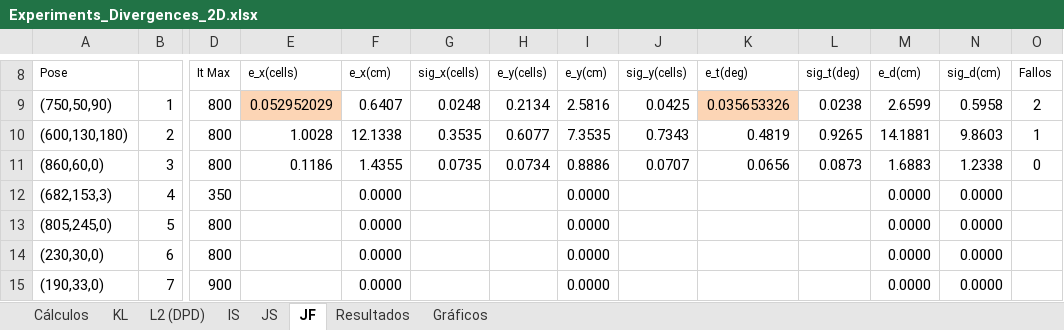
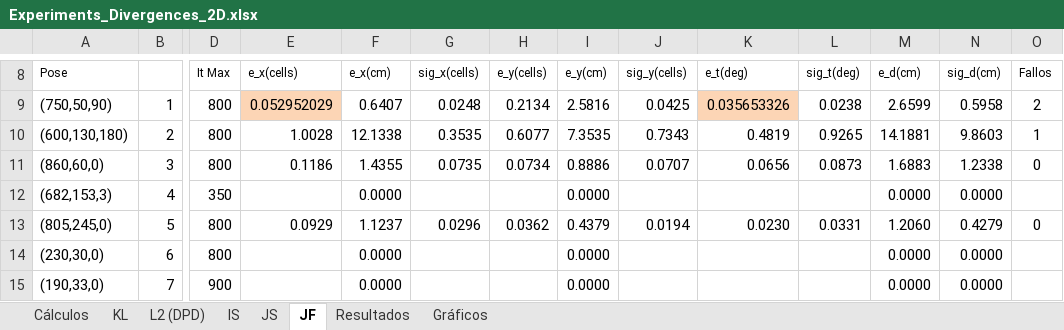
Before and after one commit to jcarballeira/2Dlocalization, an Excel workbook: Experiments_Divergences_2D.xlsx, sheet JF, drawn as a sheet; only a part is shown, gaps mark what is left out; values as stored, in another font and other column widths than the file's, no borders; the diff names each change by its address in the sheet, - before the commit and + after, or states it on an @@ line.

```diff
--- a/Experiments_Divergences_2D.xlsx (sheet JF)
+++ b/Experiments_Divergences_2D.xlsx (sheet JF)
-E13 (e_x(cells)): (empty)
+E13 (e_x(cells)): 0.0929
-F13 (e_x(cm)): 0.0000
+F13 (e_x(cm)): 1.1237
-G13 (sig_x(cells)): (empty)
+G13 (sig_x(cells)): 0.0296
-H13 (e_y(cells)): (empty)
+H13 (e_y(cells)): 0.0362
-I13 (e_y(cm)): 0.0000
+I13 (e_y(cm)): 0.4379
-J13 (sig_y(cells)): (empty)
+J13 (sig_y(cells)): 0.0194
-K13 (e_t(deg)): (empty)
+K13 (e_t(deg)): 0.0230
-L13 (sig_t(deg)): (empty)
+L13 (sig_t(deg)): 0.0331
-M13 (e_d(cm)): 0.0000
+M13 (e_d(cm)): 1.2060
-N13 (sig_d(cm)): 0.0000
+N13 (sig_d(cm)): 0.4279
-O13 (Fallos): (empty)
+O13 (Fallos): 0
```
Also changed, not shown: sheet Cálculos.
